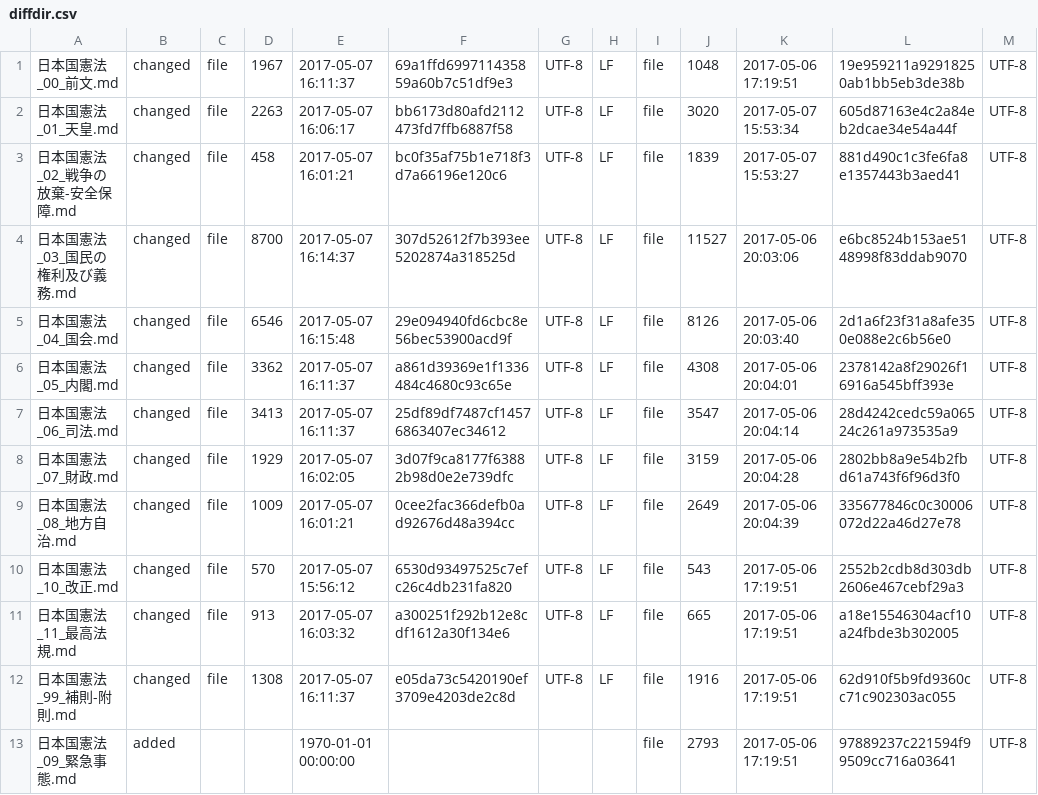
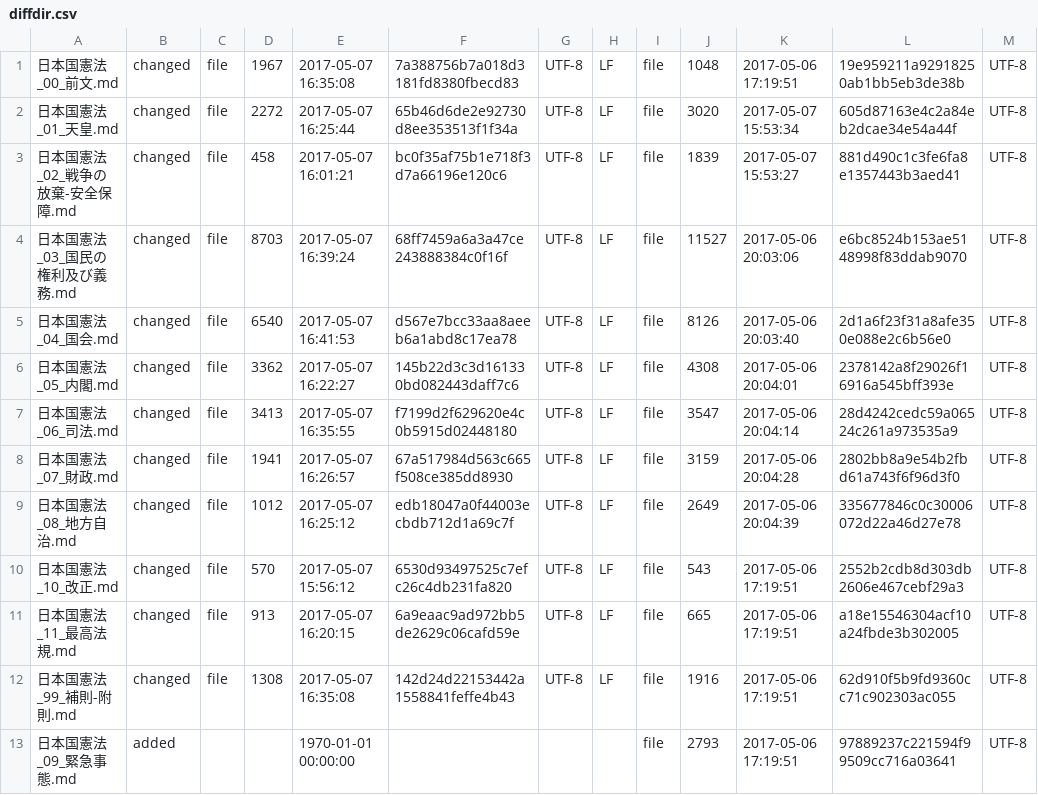
Before and after one commit to tomk79/kaiken-japan-2020, a CSV file: diff_clearfy/diff_report/report/diffdir.csv, drawn as a sheet; only a part is shown; the diff names each change by its address in the sheet, - before the commit and + after, or states it on an @@ line.

```diff
--- a/diff_clearfy/diff_report/report/diffdir.csv
+++ b/diff_clearfy/diff_report/report/diffdir.csv
-E1: 2017-05-07 16:11:37
+E1: 2017-05-07 16:35:08
-F1: 69a1ffd699711435859a60b7c51df9e3
+F1: 7a388756b7a018d3181fd8380fbecd83
-D2: 2263
+D2: 2272
-E2: 2017-05-07 16:06:17
+E2: 2017-05-07 16:25:44
-F2: bb6173d80afd2112473fd7ffb6887f58
+F2: 65b46d6de2e92730d8ee353513f1f34a
-D4: 8700
+D4: 8703
-E4: 2017-05-07 16:14:37
+E4: 2017-05-07 16:39:24
-F4: 307d52612f7b393ee5202874a318525d
+F4: 68ff7459a6a3a47ce243888384c0f16f
-D5: 6546
+D5: 6540
-E5: 2017-05-07 16:15:48
+E5: 2017-05-07 16:41:53
-F5: 29e094940fd6cbc8e56bec53900acd9f
+F5: d567e7bcc33aa8aeeb6a1abd8c17ea78
-E6: 2017-05-07 16:11:37
+E6: 2017-05-07 16:22:27
-F6: a861d39369e1f1336484c4680c93c65e
+F6: 145b22d3c3d161330bd082443daff7c6
-E7: 2017-05-07 16:11:37
+E7: 2017-05-07 16:35:55
-F7: 25df89df7487cf14576863407ec34612
+F7: f7199d2f629620e4c0b5915d02448180
-D8: 1929
+D8: 1941
-E8: 2017-05-07 16:02:05
+E8: 2017-05-07 16:26:57
-F8: 3d07f9ca8177f63882b98d0e2e739dfc
+F8: 67a517984d563c665f508ce385dd8930
-D9: 1009
+D9: 1012
-E9: 2017-05-07 16:01:21
+E9: 2017-05-07 16:25:12
-F9: 0cee2fac366defb0ad92676d48a394cc
+F9: edb18047a0f44003ecbdb712d1a69c7f
-E11: 2017-05-07 16:03:32
+E11: 2017-05-07 16:20:15
-F11: a300251f292b12e8cdf1612a30f134e6
+F11: 6a9eaac9ad972bb5de2629c06cafd59e
-E12: 2017-05-07 16:11:37
+E12: 2017-05-07 16:35:08
-F12: e05da73c5420190ef3709e4203de2c8d
+F12: 142d24d22153442a1558841feffe4b43
```
Also changed, not shown: diff_clearfy/diff_report/report.csv, 20 other files.
